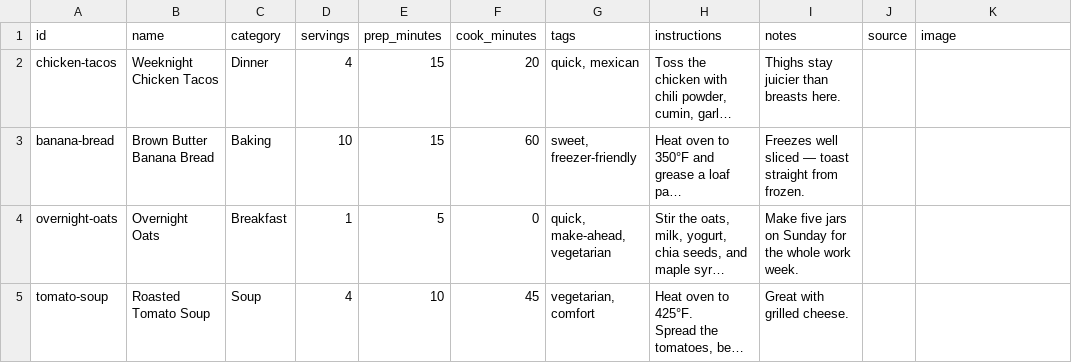
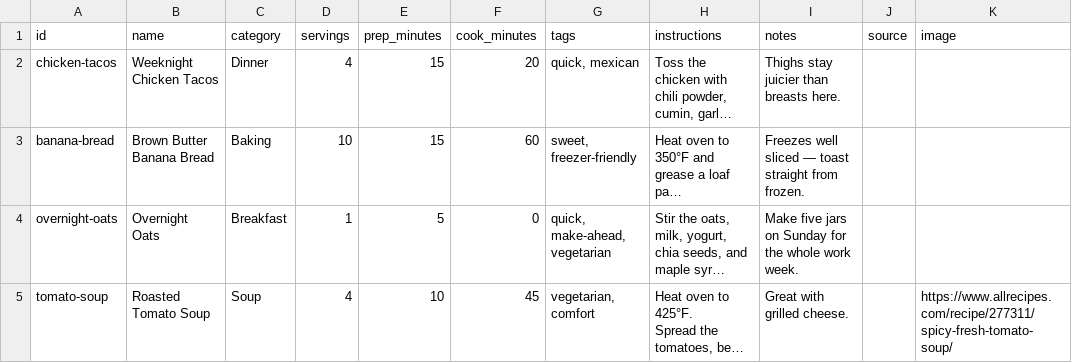
Before and after one commit to avoo3168/recipe-book, a CSV file: data/recipes.csv, drawn as a sheet; long unchanged cells end in …; the diff names each change by its address in the sheet, - before the commit and + after, or states it on an @@ line.

Commit message:
Update recipe: Roasted Tomato Soup

```diff
--- a/data/recipes.csv
+++ b/data/recipes.csv
-K5 (image): (empty)
+K5 (image): https://www.allrecipes.com/recipe/277311/spicy-fresh-tomato-soup/
```
